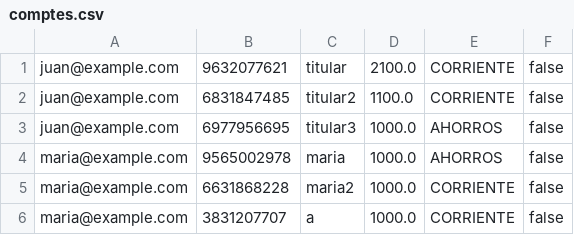
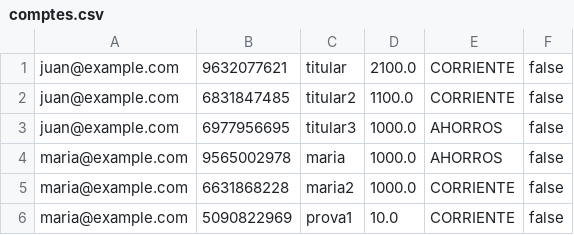
Before and after one commit to janPiMargalef/m03, a CSV file: data/comptes.csv, drawn as a sheet.

```diff
--- a/data/comptes.csv
+++ b/data/comptes.csv
@@ -5,2 +5,2 @@ maria@example.com,9565002978,maria,1000.0,AHORROS,false
 maria@example.com,6631868228,maria2,1000.0,CORRIENTE,false
-maria@example.com,3831207707,a,1000.0,CORRIENTE,false
+maria@example.com,5090822969,prova1,10.0,CORRIENTE,false
```
Also changed, not shown: 15 other files.
